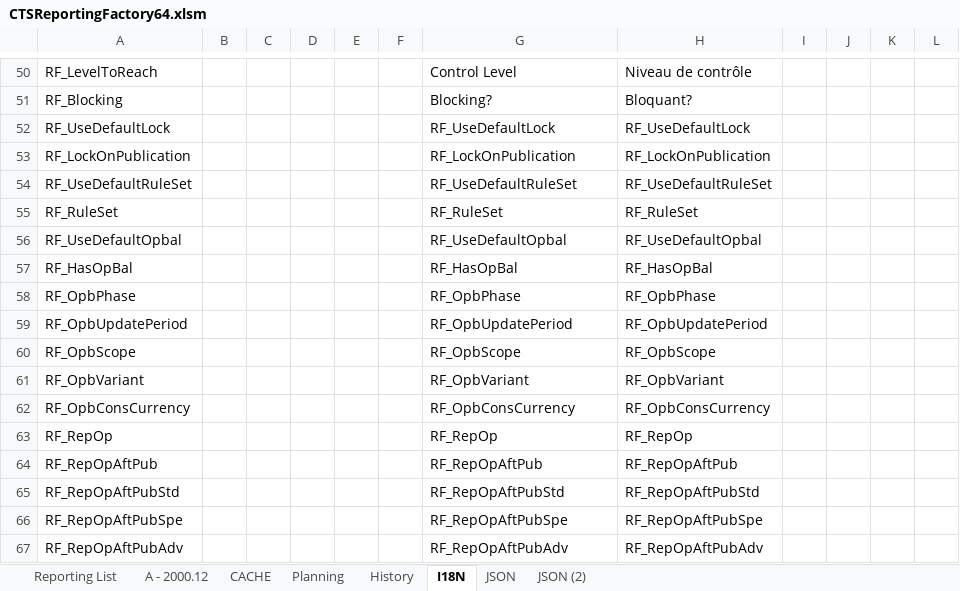
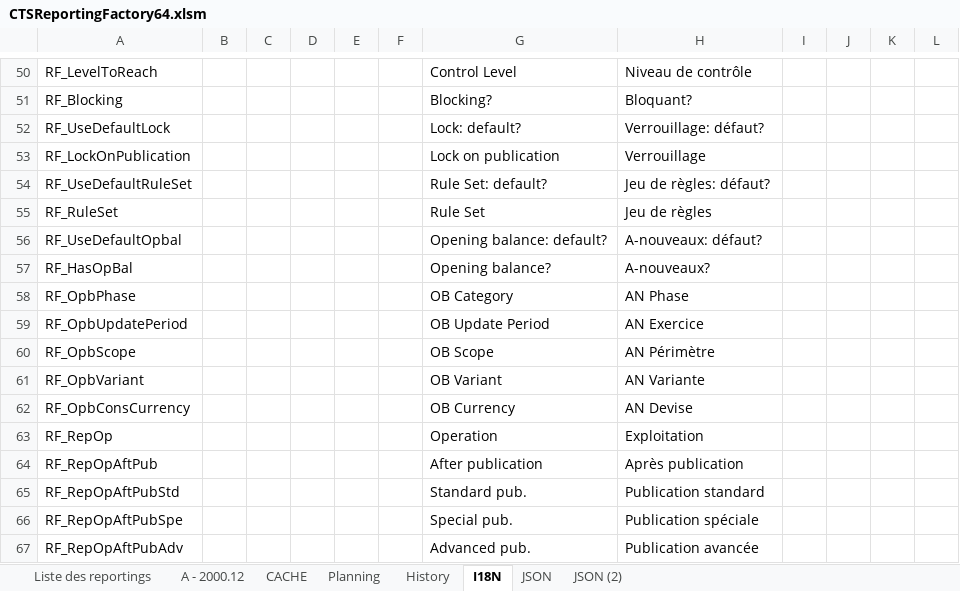
Before and after one commit to CTStation/CTSWeb, an Excel workbook: Client/CTSReportingFactory64.xlsm, sheet I18N, drawn as a sheet; only a part is shown, gaps mark what is left out; values as stored, in another font and other column widths than the file's, no borders; table styles not drawn; the diff covers the shown part only; the diff names each change by its address in the sheet, - before the commit and + after, or states it on an @@ line.

Commit message:
Traduction et présentation par défaut

```diff
--- a/Client/CTSReportingFactory64.xlsm (sheet I18N)
+++ b/Client/CTSReportingFactory64.xlsm (sheet I18N)
-sheet tab: Reporting List
+sheet tab: Liste des reportings
-G52: RF_UseDefaultLock
+G52: Lock: default?
-H52: RF_UseDefaultLock
+H52: Verrouillage: défaut?
-G53: RF_LockOnPublication
+G53: Lock on publication
-H53: RF_LockOnPublication
+H53: Verrouillage
-G54: RF_UseDefaultRuleSet
+G54: Rule Set: default?
-H54: RF_UseDefaultRuleSet
+H54: Jeu de règles: défaut?
-G55: RF_RuleSet
+G55: Rule Set
-H55: RF_RuleSet
+H55: Jeu de règles
-G56: RF_UseDefaultOpbal
+G56: Opening balance: default?
-H56: RF_UseDefaultOpbal
+H56: A-nouveaux: défaut?
-G57: RF_HasOpBal
+G57: Opening balance?
-H57: RF_HasOpBal
+H57: A-nouveaux?
-G58: RF_OpbPhase
+G58: OB Category
-H58: RF_OpbPhase
+H58: AN Phase
-G59: RF_OpbUpdatePeriod
+G59: OB Update Period
-H59: RF_OpbUpdatePeriod
+H59: AN Exercice
-G60: RF_OpbScope
+G60: OB Scope
-H60: RF_OpbScope
+H60: AN Périmètre
-G61: RF_OpbVariant
+G61: OB Variant
-H61: RF_OpbVariant
+H61: AN Variante
-G62: RF_OpbConsCurrency
+G62: OB Currency
-H62: RF_OpbConsCurrency
+H62: AN Devise
-G63: RF_RepOp
+G63: Operation
-H63: RF_RepOp
+H63: Exploitation
-G64: RF_RepOpAftPub
+G64: After publication
-H64: RF_RepOpAftPub
+H64: Après publication
-G65: RF_RepOpAftPubStd
+G65: Standard pub.
-H65: RF_RepOpAftPubStd
+H65: Publication standard
-G66: RF_RepOpAftPubSpe
+G66: Special pub.
-H66: RF_RepOpAftPubSpe
+H66: Publication spéciale
-G67: RF_RepOpAftPubAdv
+G67: Advanced pub.
-H67: RF_RepOpAftPubAdv
+H67: Publication avancée
```
Also changed, not shown: 95 edited cells elsewhere in this sheet, sheet A - 2000.12, sheet Liste des reportings, sheet Planning, sheet JSON, sheet History, formulas that keep their value, hidden cells, charts or pictures.
